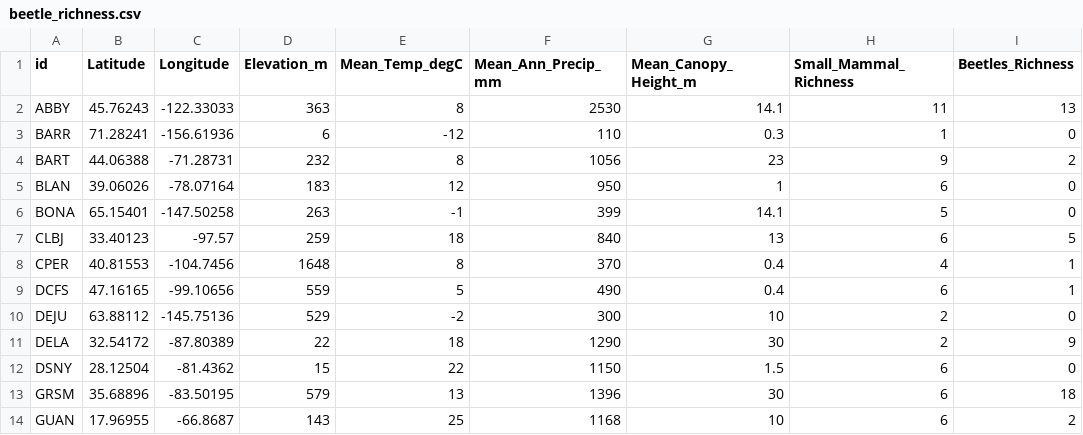
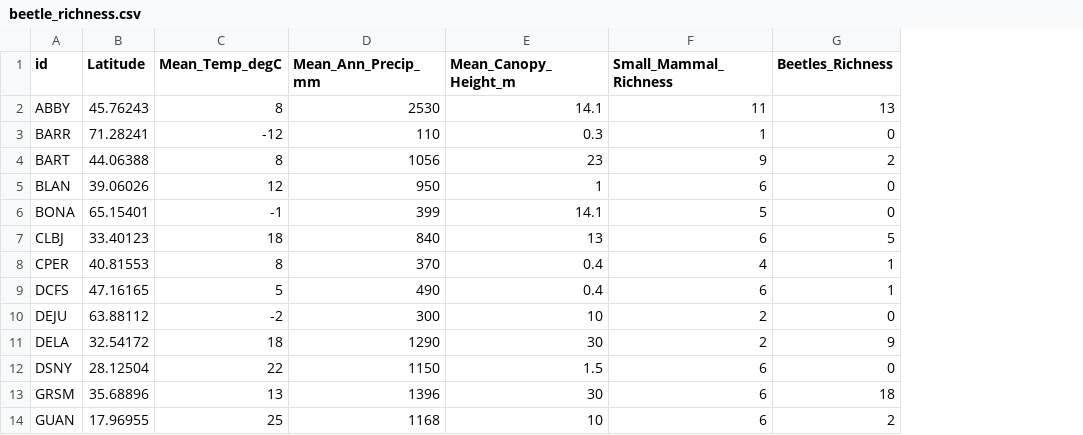
Before and after one commit to sufian27/ai4k12-project, a CSV file: beetle_richness.csv, drawn as a sheet; only a part is shown; the diff names each change by its address in the sheet, - before the commit and + after, or states it on an @@ line.

```diff
--- a/beetle_richness.csv
+++ b/beetle_richness.csv
-column C (Longitude), rows 2-14: -122.33033 | -156.61936 | -71.28731 | -78.07164 | -147.50258 | -97.57 | -104.7456 | -99.10656 | -145.75136 | -87.80389 | -81.4362 | -83.50195 | -66.8687
-column D (Elevation_m), rows 2-14: 363 | 6 | 232 | 183 | 263 | 259 | 1648 | 559 | 529 | 22 | 15 | 579 | 143
```
Also changed, not shown: winequality_white.csv, 4 other files.
